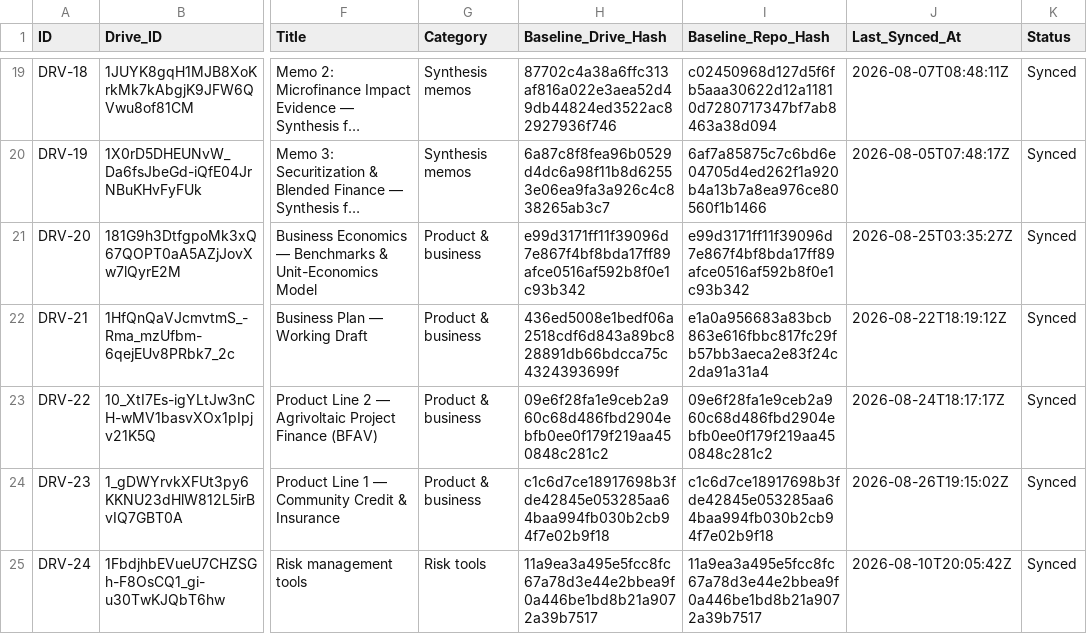
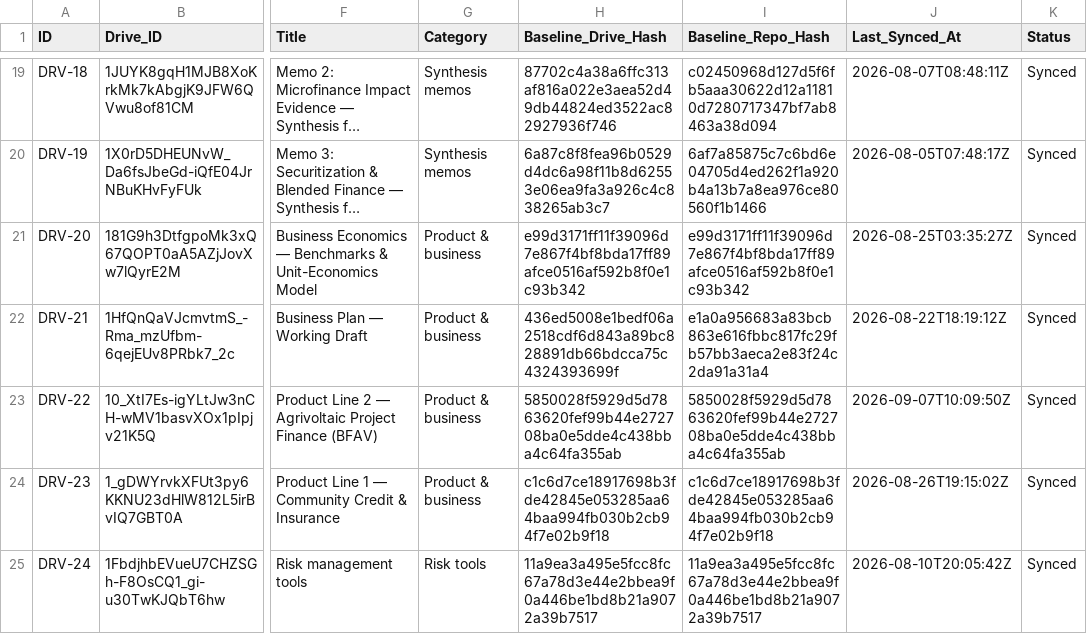
Before and after one commit to benbaichmankass/sustainable-finance-venture, a CSV file: data/drive-links.csv, drawn as a sheet; only a part is shown, gaps mark what is left out; long unchanged cells end in …; the diff names each change by its address in the sheet, - before the commit and + after, or states it on an @@ line.

```diff
--- a/data/drive-links.csv
+++ b/data/drive-links.csv
-H23 (Baseline_Drive_Hash): 09e6f28fa1e9ceb2a960c68d486fbd2904ebfb0ee0f179f219aa450848c281c2
+H23 (Baseline_Drive_Hash): 5850028f5929d5d7863620fef99b44e272708ba0e5dde4c438bba4c64fa355ab
-I23 (Baseline_Repo_Hash): 09e6f28fa1e9ceb2a960c68d486fbd2904ebfb0ee0f179f219aa450848c281c2
+I23 (Baseline_Repo_Hash): 5850028f5929d5d7863620fef99b44e272708ba0e5dde4c438bba4c64fa355ab
-J23 (Last_Synced_At): 2026-08-24T18:17:17Z
+J23 (Last_Synced_At): 2026-09-07T10:09:50Z
```
Also changed, not shown: 2 other files.
